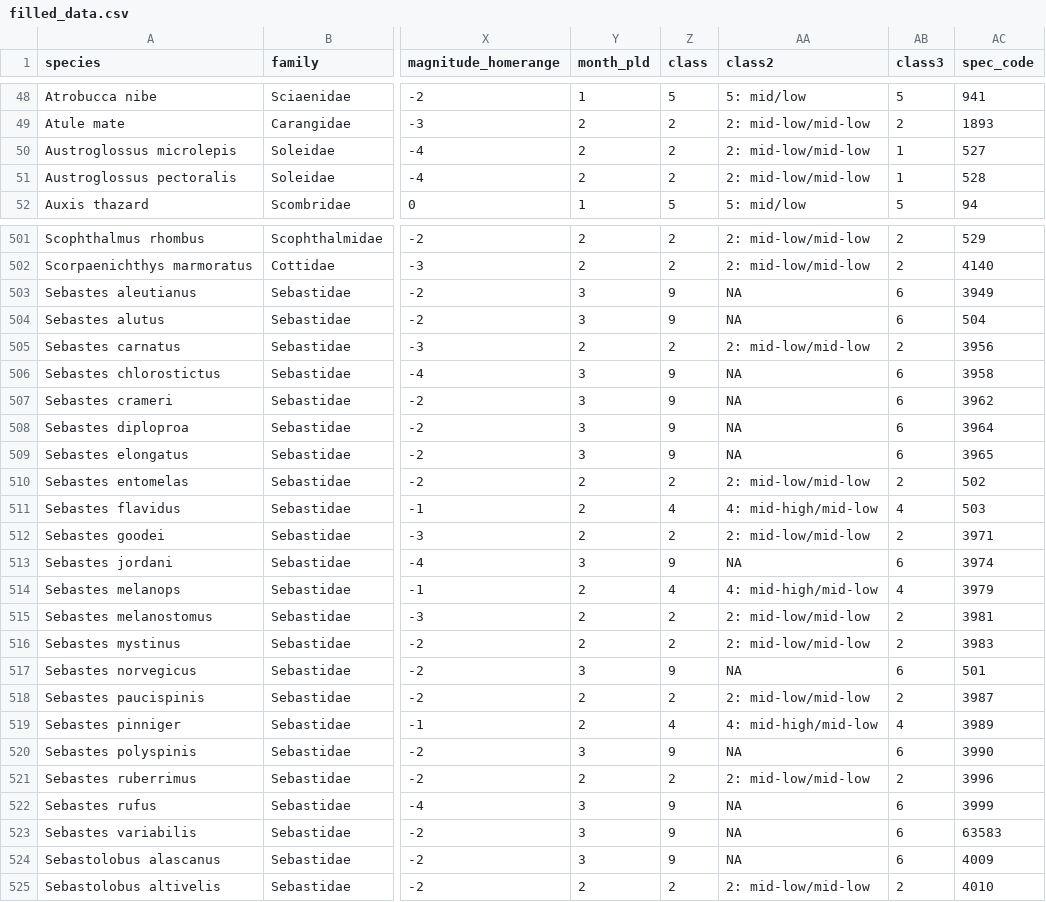
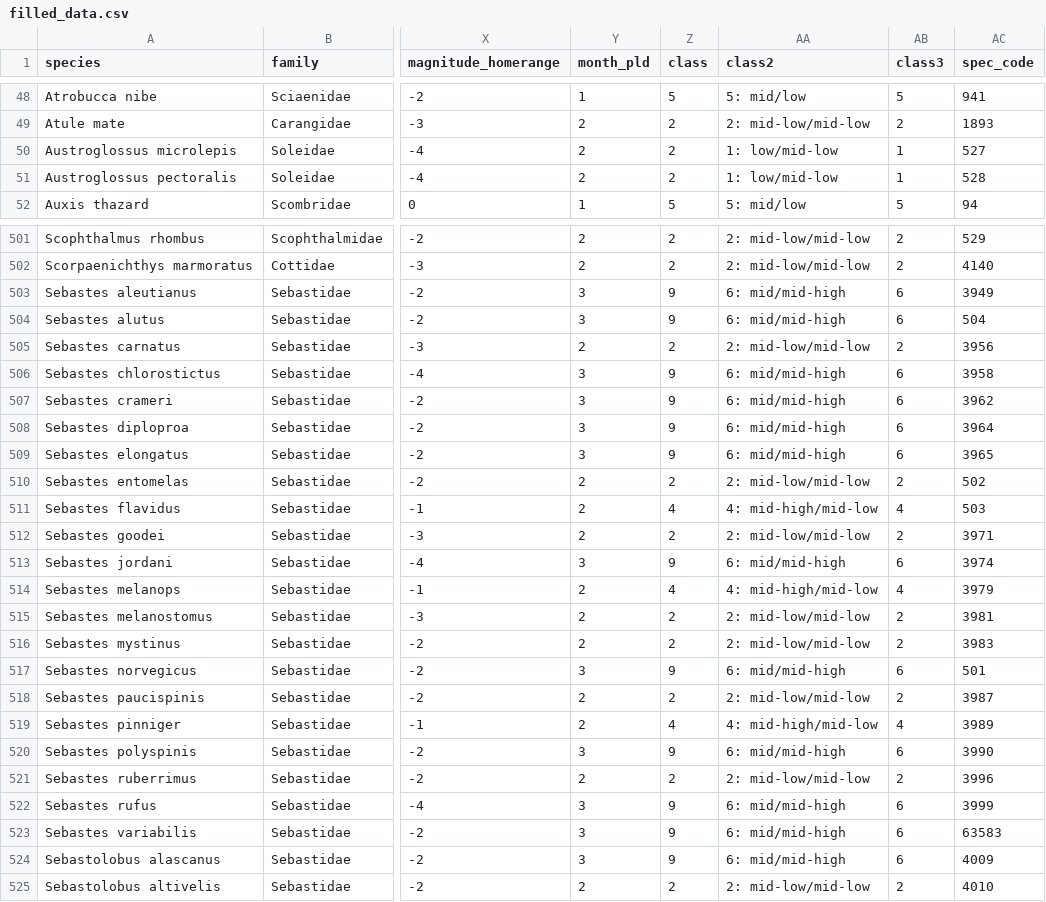
Before and after one commit to acaughman/movement_modes, a CSV file: 01_data/02_processed_data/filled_data.csv, drawn as a sheet; only a part is shown, gaps mark what is left out; the diff covers the shown part only; the diff names each change by its address in the sheet, - before the commit and + after, or states it on an @@ line.

```diff
--- a/01_data/02_processed_data/filled_data.csv
+++ b/01_data/02_processed_data/filled_data.csv
-AA50:AA51 (class2): 2: mid-low/mid-low
+AA50:AA51 (class2): 1: low/mid-low
-AA503:AA504 (class2): NA
+AA503:AA504 (class2): 6: mid/mid-high
-AA506:AA509 (class2): NA
+AA506:AA509 (class2): 6: mid/mid-high
-AA513 (class2): NA
+AA513 (class2): 6: mid/mid-high
-AA517 (class2): NA
+AA517 (class2): 6: mid/mid-high
-AA520 (class2): NA
+AA520 (class2): 6: mid/mid-high
-AA522:AA524 (class2): NA
+AA522:AA524 (class2): 6: mid/mid-high
```
Also changed, not shown: 42 edited cells elsewhere in this file, 01_data/02_processed_data/filled_data2.csv, 01_data/02_processed_data/fishbase_data.csv, 1 other file.
